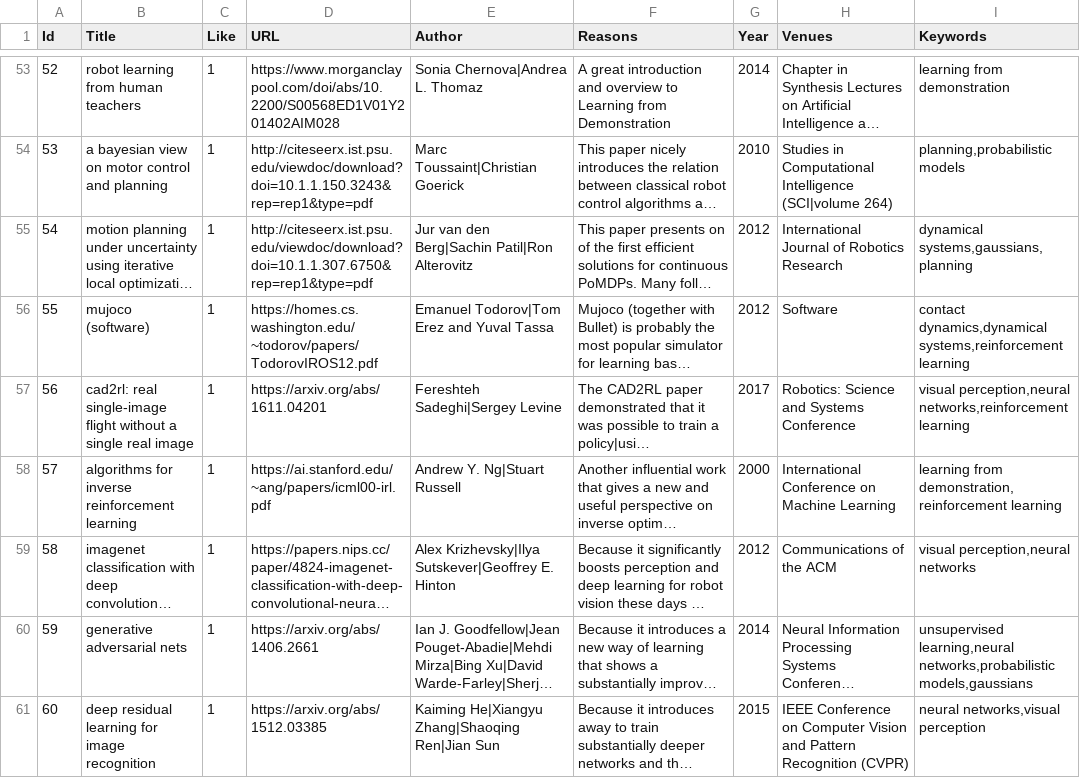
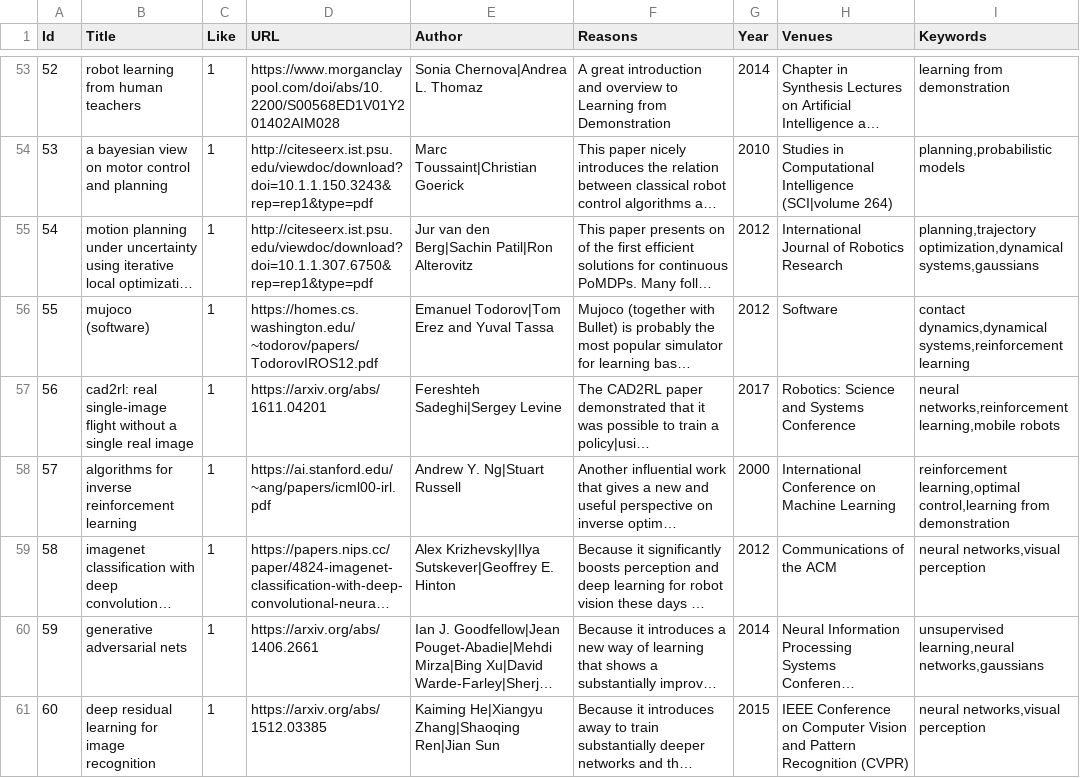
Before and after one commit to riadoshi/robot-learning-list, a CSV file: keyword_scripts/masterdata_keywords.csv, drawn as a sheet; only a part is shown, gaps mark what is left out; long unchanged cells end in …; the diff covers the shown part only; the diff names each change by its address in the sheet, - before the commit and + after, or states it on an @@ line.

Commit message:
Update with new papers, survey keyword, etc

```diff
--- a/keyword_scripts/masterdata_keywords.csv
+++ b/keyword_scripts/masterdata_keywords.csv
-I55 (Keywords): dynamical systems,gaussians,planning
+I55 (Keywords): planning,trajectory optimization,dynamical systems,gaussians
-I57 (Keywords): visual perception,neural networks,reinforcement learning
+I57 (Keywords): neural networks,reinforcement learning,mobile robots
-I58 (Keywords): learning from demonstration,reinforcement learning
+I58 (Keywords): reinforcement learning,optimal control,learning from demonstration
-I59 (Keywords): visual perception,neural networks
+I59 (Keywords): neural networks,visual perception
-I60 (Keywords): unsupervised learning,neural networks,probabilistic models,gaussians
+I60 (Keywords): unsupervised learning,neural networks,gaussians
```
Also changed, not shown: 3 added rows and 85 edited cells elsewhere in this file, masterdatafinal.csv, 6 other files.
